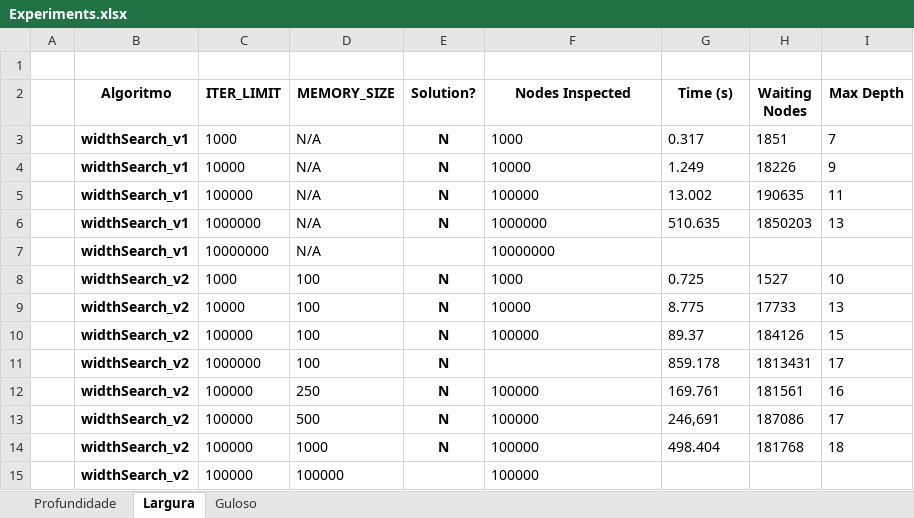
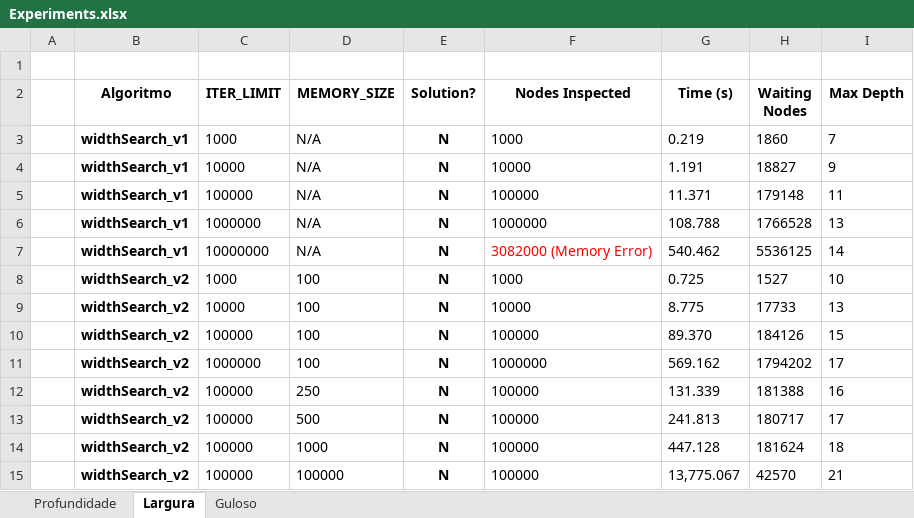
Before and after one commit to rjanuzi/si2018, an Excel workbook: Trabalho 1/quebra_cabeca_8_pecas/Experiments.xlsx, sheet Largura, drawn as a sheet; values as stored, in another font and other column widths than the file's, no borders; charts and pictures and conditional formats not drawn; removed rows and columns are numbered as before the commit, all else as after; the diff names each change by its address in the sheet, - before the commit and + after, or states it on an @@ line.

```diff
--- a/Trabalho 1/quebra_cabeca_8_pecas/Experiments.xlsx (sheet Largura)
+++ b/Trabalho 1/quebra_cabeca_8_pecas/Experiments.xlsx (sheet Largura)
-G3 (Time (s)): 0.317
+G3 (Time (s)): 0.219
-H3 (Waiting Nodes): 1851
+H3 (Waiting Nodes): 1860
-G4 (Time (s)): 1.249
+G4 (Time (s)): 1.191
-H4 (Waiting Nodes): 18226
+H4 (Waiting Nodes): 18827
-G5 (Time (s)): 13.002
+G5 (Time (s)): 11.371
-H5 (Waiting Nodes): 190635
+H5 (Waiting Nodes): 179148
-G6 (Time (s)): 510.635
+G6 (Time (s)): 108.788
-H6 (Waiting Nodes): 1850203
+H6 (Waiting Nodes): 1766528
-row 7:  | widthSearch_v1 | 10000000 | N/A |  | 10000000
+row 7:  | widthSearch_v1 | 10000000 | N/A | N | 3082000 (Memory Error) | 540.462 | 5536125 | 14
-G10 (Time (s)): 89.37
+G10 (Time (s)): 89.370
-F11 (Nodes Inspected): (empty)
+F11 (Nodes Inspected): 1000000
-G11 (Time (s)): 859.178
+G11 (Time (s)): 569.162
-H11 (Waiting Nodes): 1813431
+H11 (Waiting Nodes): 1794202
-G12 (Time (s)): 169.761
+G12 (Time (s)): 131.339
-H12 (Waiting Nodes): 181561
+H12 (Waiting Nodes): 181388
-G13 (Time (s)): 246,691
+G13 (Time (s)): 241.813
-H13 (Waiting Nodes): 187086
+H13 (Waiting Nodes): 180717
-G14 (Time (s)): 498.404
+G14 (Time (s)): 447.128
-H14 (Waiting Nodes): 181768
+H14 (Waiting Nodes): 181624
-E15 (Solution?): (empty)
+E15 (Solution?): N
-G15 (Time (s)): (empty)
+G15 (Time (s)): 13,775.067
-H15 (Waiting Nodes): (empty)
+H15 (Waiting Nodes): 42570
-I15 (Max Depth): (empty)
+I15 (Max Depth): 21
```
Also changed, not shown: sheet Guloso, sheet Profundidade, charts or pictures, 4 other files.
